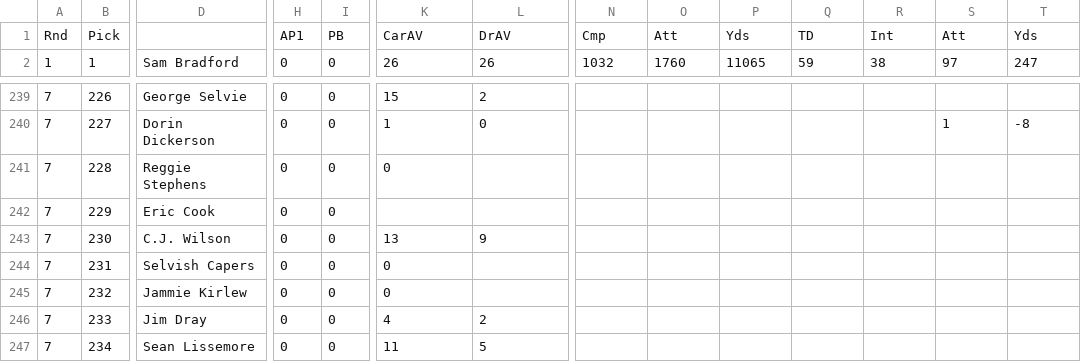
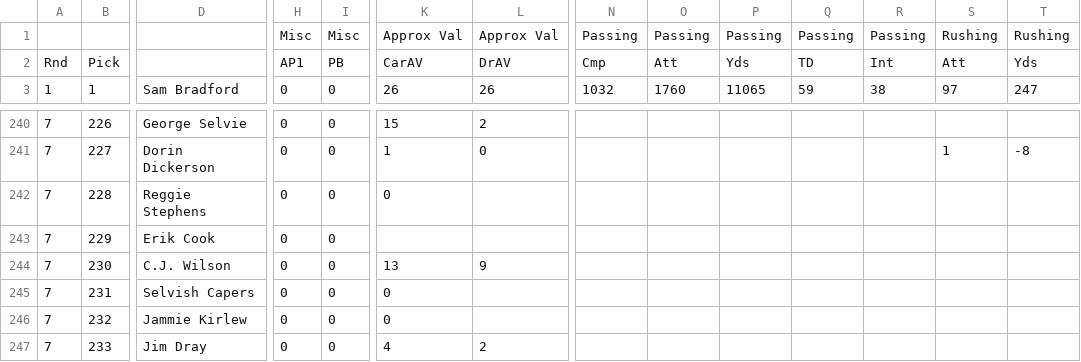
Before and after one commit to mck619/FFB-Rookie-Analysis, a CSV file: raw_data/years_2010_draft_drafts.csv, drawn as a sheet; only a part is shown, gaps mark what is left out; the shorter side is filled out with more unchanged rows; addresses are those after the commit; rows hold the shown columns only; the diff names each change by its address in the sheet, - before the commit and + after, or states it on an @@ line.

Commit message:
cleaned up data a bit, removed empty row at beginning

```diff
--- a/raw_data/years_2010_draft_drafts.csv
+++ b/raw_data/years_2010_draft_drafts.csv
+row 1:  |  |  | Misc | Misc | Approx Val | Approx Val | Passing | Passing | Passing | Passing | Passing | Rushing | Rushing
-D243: Eric Cook
+D243: Erik Cook
```
Also changed, not shown: raw_data/years_2011_draft_drafts.csv, raw_data/years_2012_draft_drafts.csv, 3 other files.
